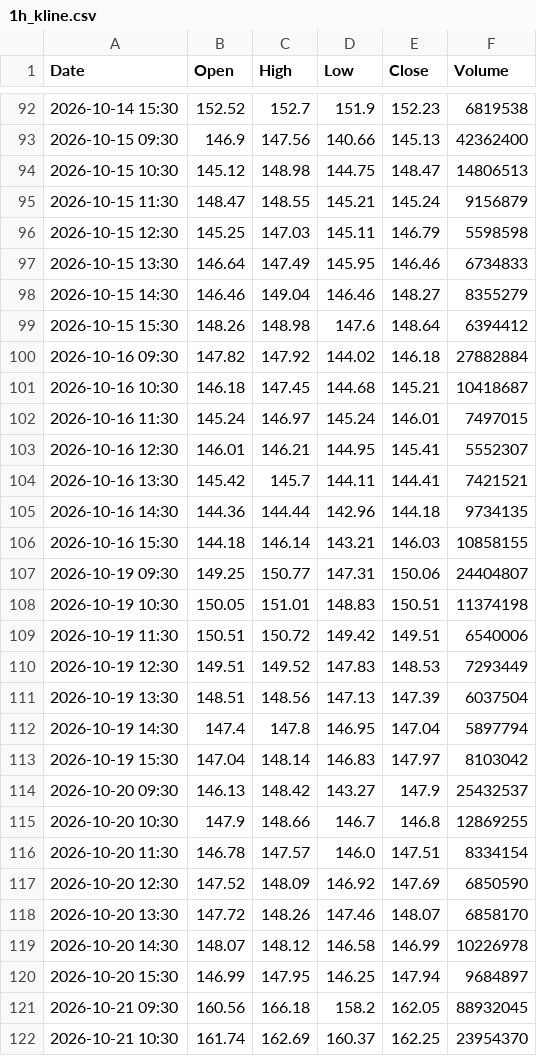
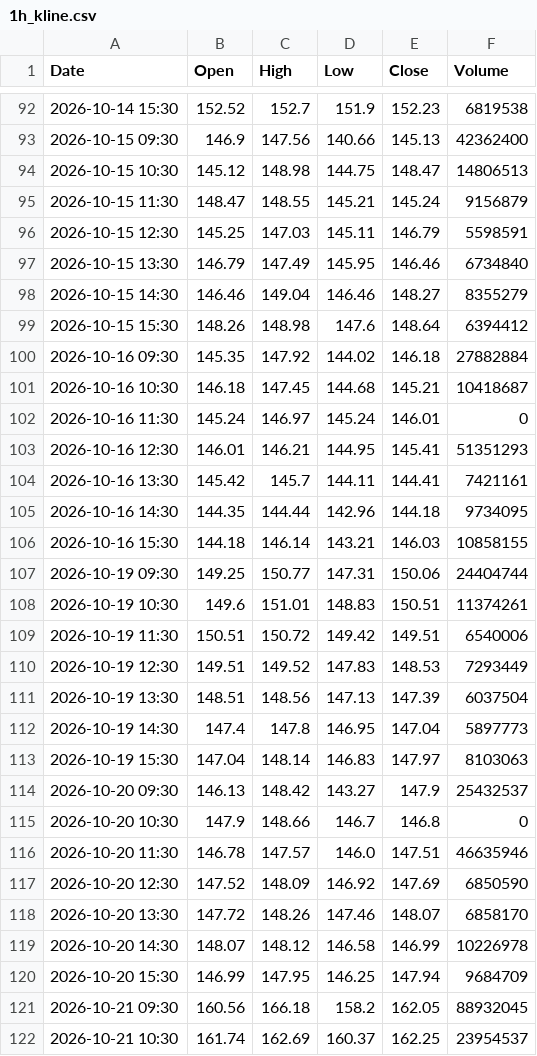
Before and after one commit to anonymousKo/market-fetcher, a CSV file: kline_data/SPCX/1h_kline.csv, drawn as a sheet; only a part is shown, gaps mark what is left out; the diff covers the shown part only.

```diff
--- a/kline_data/SPCX/1h_kline.csv
+++ b/kline_data/SPCX/1h_kline.csv
@@ -95,15 +95,15 @@ Date,Open,High,Low,Close,Volume
 2026-10-15 11:30,148.47,148.55,145.21,145.24,9156879
-2026-10-15 12:30,145.25,147.03,145.11,146.79,5598598
-2026-10-15 13:30,146.64,147.49,145.95,146.46,6734833
+2026-10-15 12:30,145.25,147.03,145.11,146.79,5598591
+2026-10-15 13:30,146.79,147.49,145.95,146.46,6734840
 2026-10-15 14:30,146.46,149.04,146.46,148.27,8355279
 2026-10-15 15:30,148.26,148.98,147.6,148.64,6394412
-2026-10-16 09:30,147.82,147.92,144.02,146.18,27882884
+2026-10-16 09:30,145.35,147.92,144.02,146.18,27882884
 2026-10-16 10:30,146.18,147.45,144.68,145.21,10418687
-2026-10-16 11:30,145.24,146.97,145.24,146.01,7497015
-2026-10-16 12:30,146.01,146.21,144.95,145.41,5552307
-2026-10-16 13:30,145.42,145.7,144.11,144.41,7421521
-2026-10-16 14:30,144.36,144.44,142.96,144.18,9734135
+2026-10-16 11:30,145.24,146.97,145.24,146.01,0
+2026-10-16 12:30,146.01,146.21,144.95,145.41,51351293
+2026-10-16 13:30,145.42,145.7,144.11,144.41,7421161
+2026-10-16 14:30,144.35,144.44,142.96,144.18,9734095
 2026-10-16 15:30,144.18,146.14,143.21,146.03,10858155
-2026-10-19 09:30,149.25,150.77,147.31,150.06,24404807
-2026-10-19 10:30,150.05,151.01,148.83,150.51,11374198
+2026-10-19 09:30,149.25,150.77,147.31,150.06,24404744
+2026-10-19 10:30,149.6,151.01,148.83,150.51,11374261
 2026-10-19 11:30,150.51,150.72,149.42,149.51,6540006
@@ -111,7 +111,7 @@ Date,Open,High,Low,Close,Volume
 2026-10-19 13:30,148.51,148.56,147.13,147.39,6037504
-2026-10-19 14:30,147.4,147.8,146.95,147.04,5897794
-2026-10-19 15:30,147.04,148.14,146.83,147.97,8103042
+2026-10-19 14:30,147.4,147.8,146.95,147.04,5897773
+2026-10-19 15:30,147.04,148.14,146.83,147.97,8103063
 2026-10-20 09:30,146.13,148.42,143.27,147.9,25432537
-2026-10-20 10:30,147.9,148.66,146.7,146.8,12869255
-2026-10-20 11:30,146.78,147.57,146.0,147.51,8334154
+2026-10-20 10:30,147.9,148.66,146.7,146.8,0
+2026-10-20 11:30,146.78,147.57,146.0,147.51,46635946
 2026-10-20 12:30,147.52,148.09,146.92,147.69,6850590
@@ -119,4 +119,4 @@ Date,Open,High,Low,Close,Volume
 2026-10-20 14:30,148.07,148.12,146.58,146.99,10226978
-2026-10-20 15:30,146.99,147.95,146.25,147.94,9684897
+2026-10-20 15:30,146.99,147.95,146.25,147.94,9684709
 2026-10-21 09:30,160.56,166.18,158.2,162.05,88932045
-2026-10-21 10:30,161.74,162.69,160.37,162.25,23954370
+2026-10-21 10:30,161.74,162.69,160.37,162.25,23954537
```
Also changed, not shown: 61 edited cells elsewhere in this file, kline_data/CRM/1d_kline.csv, kline_data/CRM/1h_kline.csv, 9 other files.
